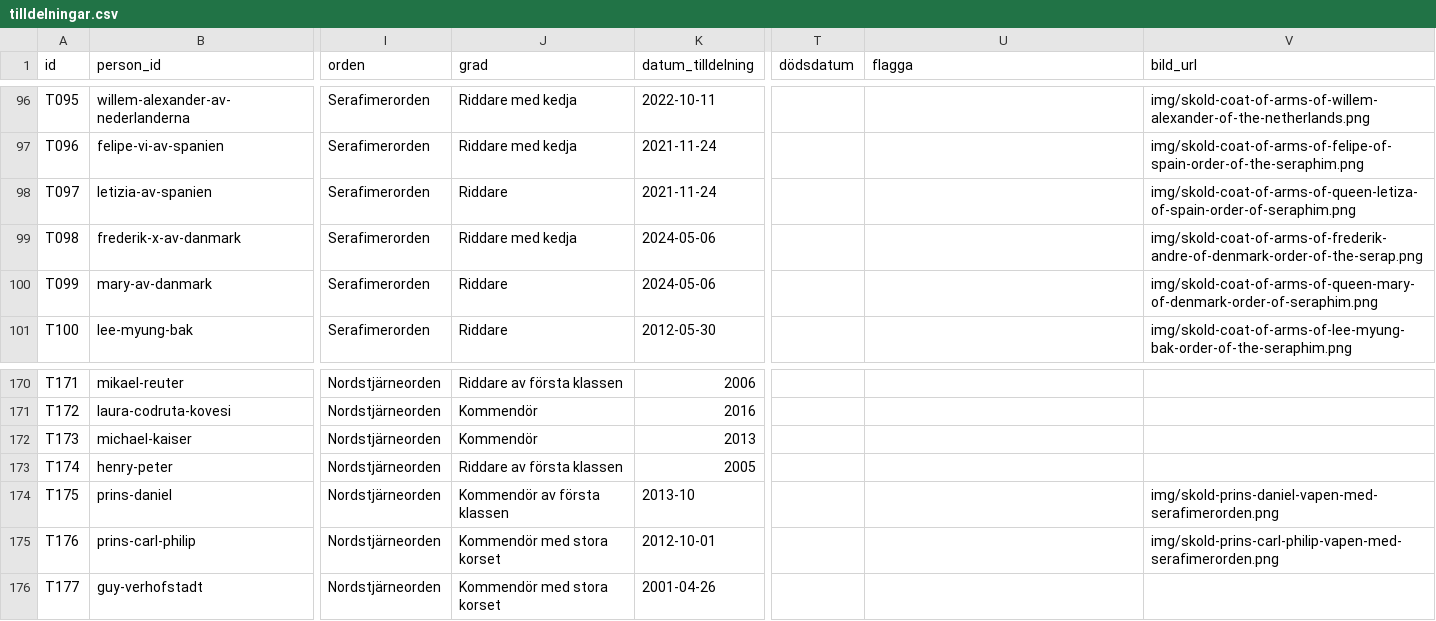
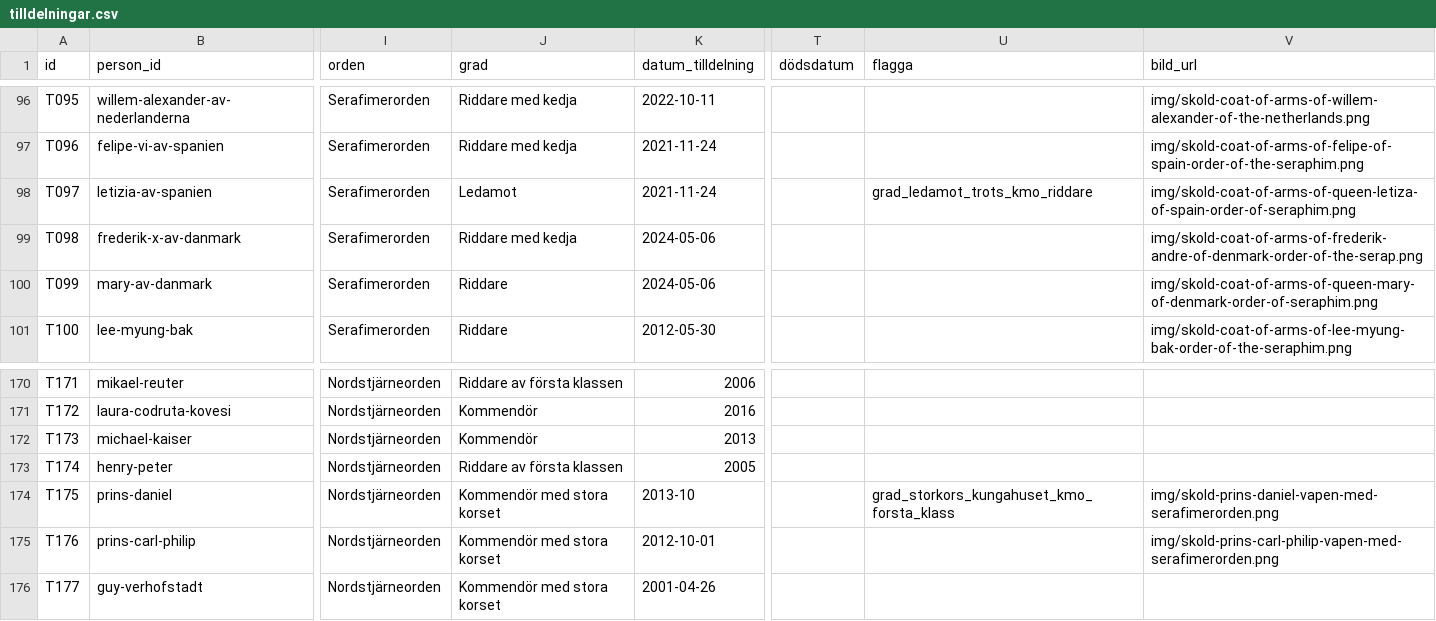
Before and after one commit to LeoLevenius/kungliga-ordnar, a CSV file: data/tilldelningar.csv, drawn as a sheet; only a part is shown, gaps mark what is left out; the diff covers the shown part only; the diff names each change by its address in the sheet, - before the commit and + after, or states it on an @@ line.

```diff
--- a/data/tilldelningar.csv
+++ b/data/tilldelningar.csv
-J98 (grad): Riddare
+J98 (grad): Ledamot
-U98 (flagga): (empty)
+U98 (flagga): grad_ledamot_trots_kmo_riddare
-J174 (grad): Kommendör av första klassen
+J174 (grad): Kommendör med stora korset
-U174 (flagga): (empty)
+U174 (flagga): grad_storkors_kungahuset_kmo_forsta_klass
```
Also changed, not shown: 1 removed row and 13 edited cells elsewhere in this file, data/andringslogg.csv, 1 other file.
